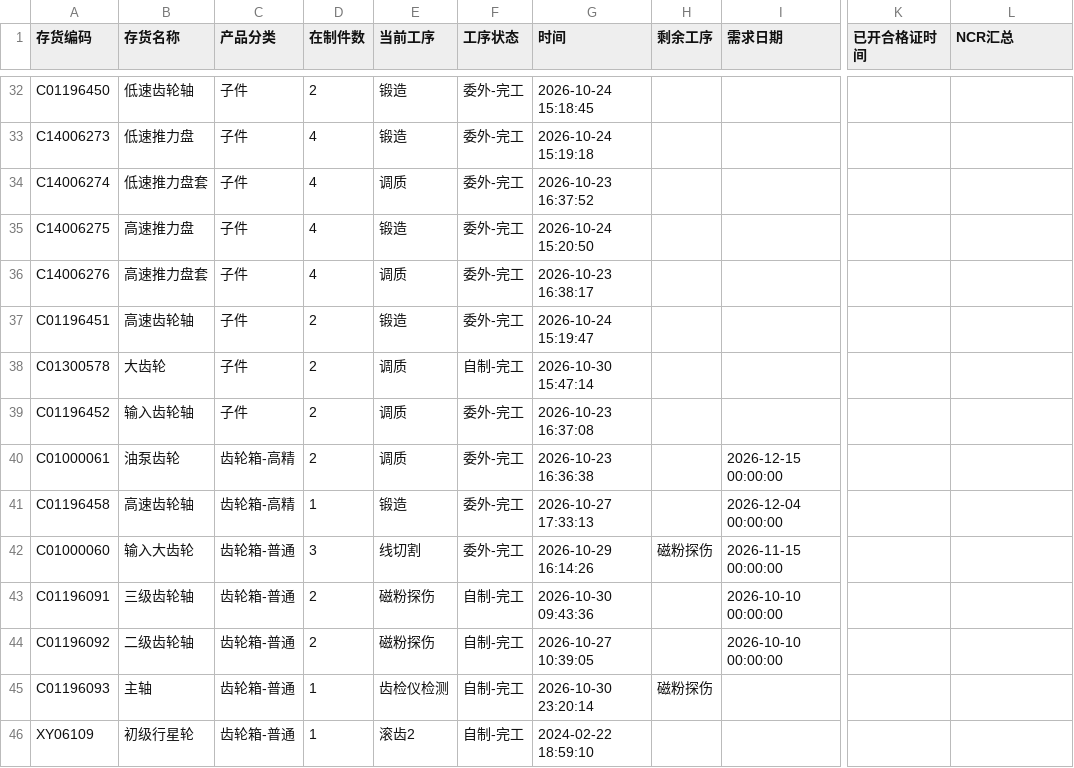
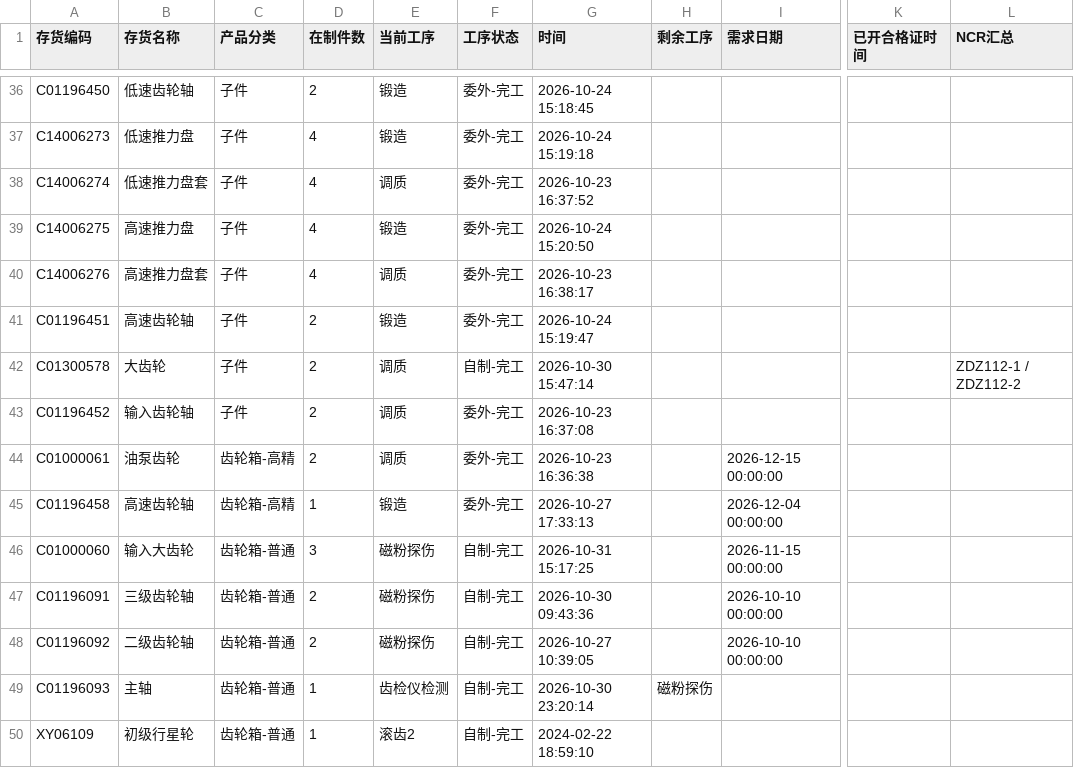
Before and after one commit to ZhanghaoWorkbuddy10/action-board, a CSV file: feifeng-wangong.csv, drawn as a sheet; only a part is shown, gaps mark what is left out; addresses are those after the commit; the diff covers the shown part only; the diff names each change by its address in the sheet, - before the commit and + after, or states it on an @@ line.

```diff
--- a/feifeng-wangong.csv
+++ b/feifeng-wangong.csv
-L42 (NCR汇总): (empty)
+L42 (NCR汇总): ZDZ112-1 / ZDZ112-2
-E46 (当前工序): 线切割
+E46 (当前工序): 磁粉探伤
-F46 (工序状态): 委外-完工
+F46 (工序状态): 自制-完工
-G46 (时间): 2026-10-29 16:14:26
+G46 (时间): 2026-10-31 15:17:25
-H46 (剩余工序): 磁粉探伤
+H46 (剩余工序): (empty)
```
Also changed, not shown: 10 added rows, 6 removed rows and 31 edited cells elsewhere in this file.
